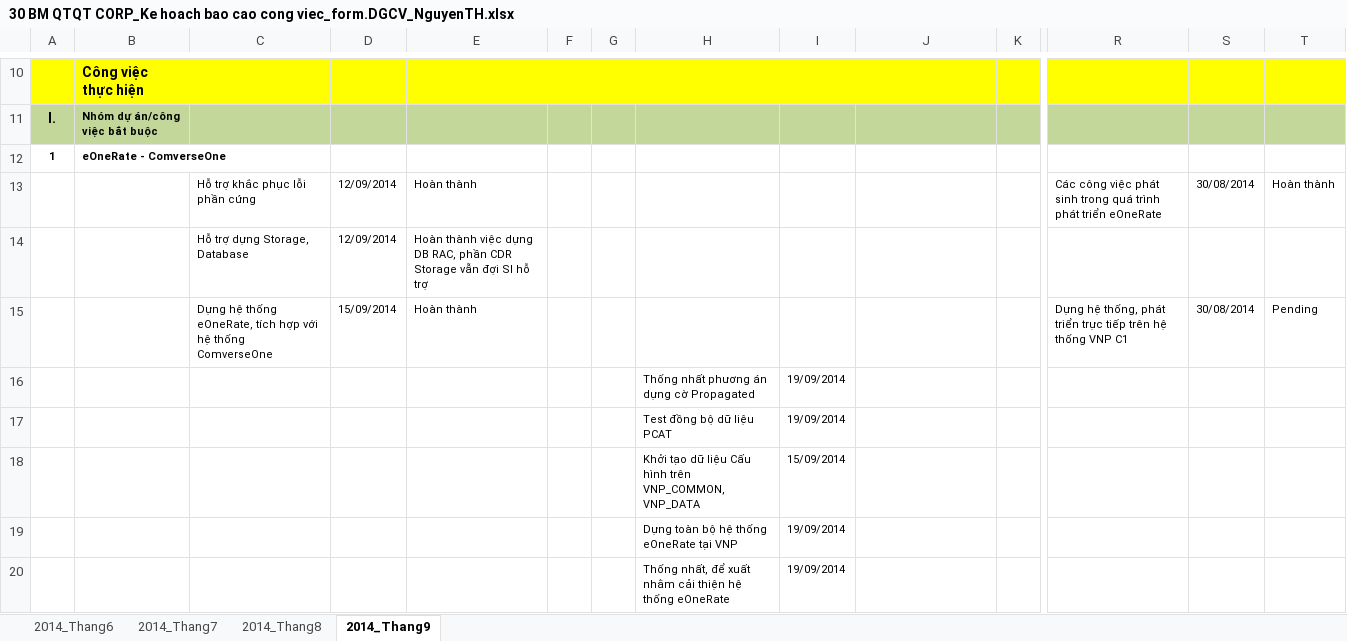
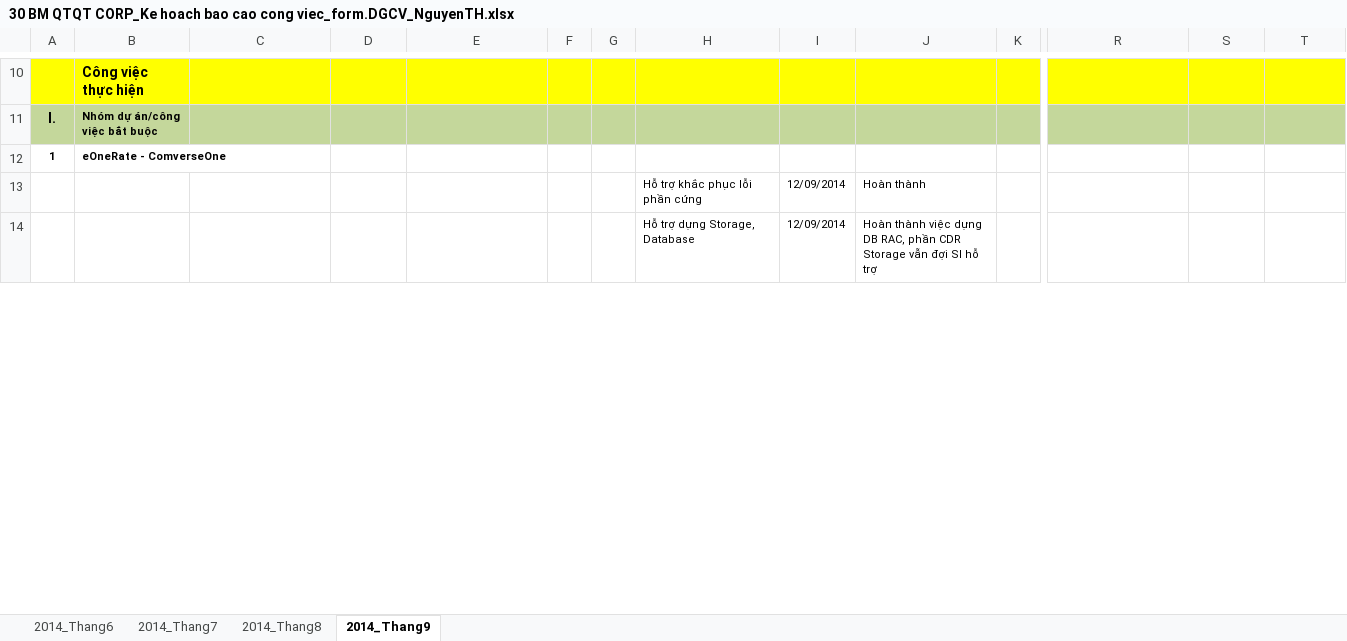
Before and after one commit to f1t51b21c1p69mf86ctw611258/3lc0m_c0mm0n, an Excel workbook: Document/Report & Plan/30 BM QTQT CORP_Ke hoach bao cao cong viec_form.DGCV_NguyenTH.xlsx, sheet 2014_Thang9, drawn as a sheet; only a part is shown, gaps mark what is left out; values as stored, in another font and other column widths than the file's, no borders; charts and pictures not drawn; removed rows and columns are numbered as before the commit, all else as after; rows hold the shown columns only; the diff covers the shown part only; the diff names each change by its address in the sheet, - before the commit and + after, or states it on an @@ line.

Commit message:
change bao cao tuan 4 thang 9

```diff
--- a/Document/Report & Plan/30 BM QTQT CORP_Ke hoach bao cao cong viec_form.DGCV_NguyenTH.xlsx (sheet 2014_Thang9)
+++ b/Document/Report & Plan/30 BM QTQT CORP_Ke hoach bao cao cong viec_form.DGCV_NguyenTH.xlsx (sheet 2014_Thang9)
-row 13:  |  | Hỗ trợ khắc phục lỗi phần cứng | 12/09/2014 | Hoàn thành |  |  |  |  |  |  | Các công việc phát sinh trong quá trình phát triển eOneRate | 30/08/2014 | Hoàn thành
-row 14:  |  | Hỗ trợ dựng Storage, Database | 12/09/2014 | Hoàn thành việc dựng DB RAC, phần CDR Storage vẫn đợi SI hỗ trợ
-row 15:  |  | Dựng hệ thống eOneRate, tích hợp với hệ thống ComverseOne | 15/09/2014 | Hoàn thành |  |  |  |  |  |  | Dựng hệ thống, phát triển trực tiếp trên hệ thống VNP C1 | 30/08/2014 | Pending
-row 16:  |  |  |  |  |  |  | Thống nhất phương án dựng cờ Propagated | 19/09/2014
-row 17:  |  |  |  |  |  |  | Test đồng bộ dữ liệu PCAT | 19/09/2014
-row 18:  |  |  |  |  |  |  | Khởi tạo dữ liệu Cấu hình trên VNP_COMMON, VNP_DATA | 15/09/2014
-row 19:  |  |  |  |  |  |  | Dựng toàn bộ hệ thống eOneRate tại VNP | 19/09/2014
-row 20:  |  |  |  |  |  |  | Thống nhất, để xuất nhằm cải thiện hệ thống eOneRate | 19/09/2014
+row 13:  |  |  |  |  |  |  | Hỗ trợ khắc phục lỗi phần cứng | 12/09/2014 | Hoàn thành
+row 14:  |  |  |  |  |  |  | Hỗ trợ dựng Storage, Database | 12/09/2014 | Hoàn thành việc dựng DB RAC, phần CDR Storage vẫn đợi SI hỗ trợ
```
Also changed, not shown: 11 added rows and 5 removed rows elsewhere in this sheet.
